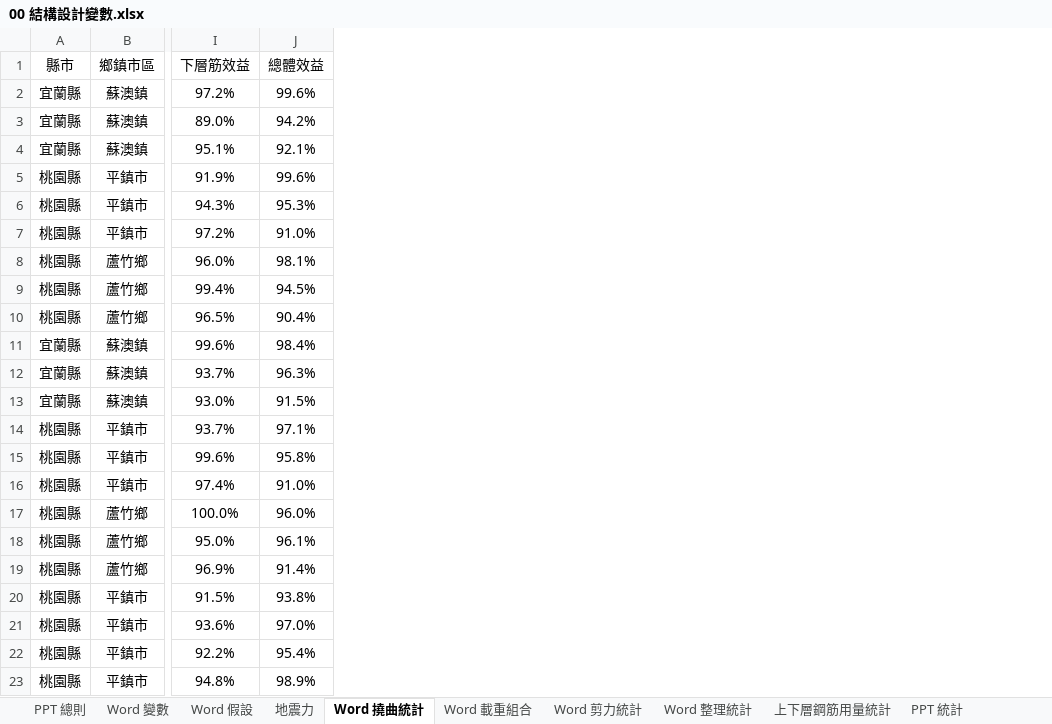
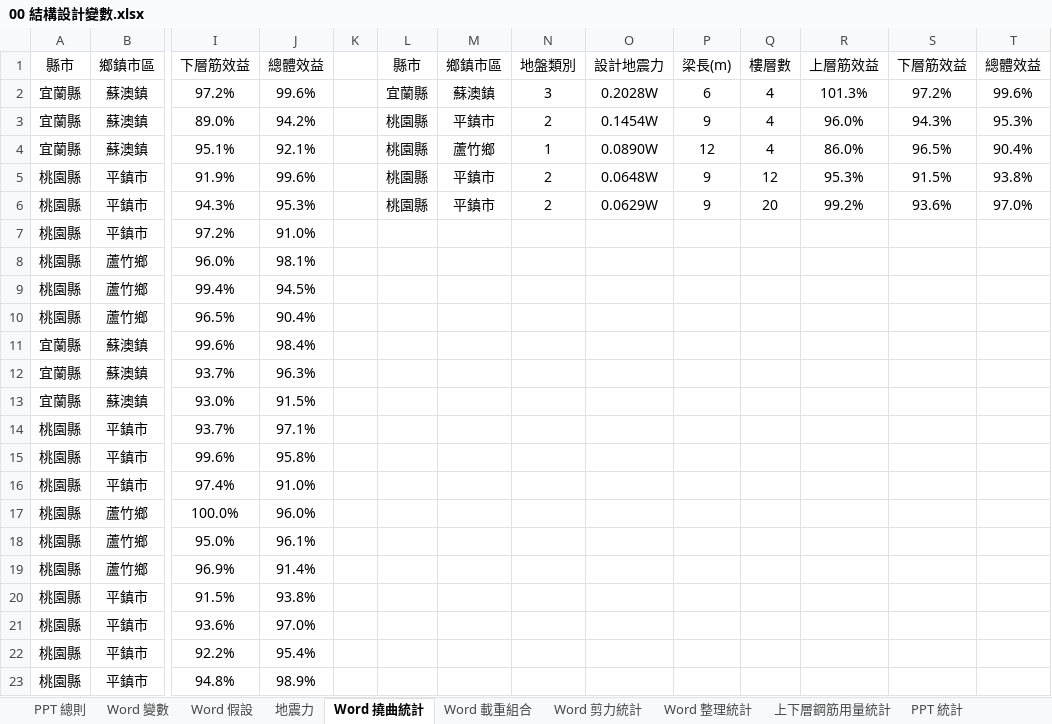
Before and after one commit to skyran1278/thesis, an Excel workbook: Models/00 結構設計變數.xlsx, sheet Word 撓曲統計, drawn as a sheet; only a part is shown, gaps mark what is left out; values as stored, in another font and other column widths than the file's, no borders; the diff names each change by its address in the sheet, - before the commit and + after, or states it on an @@ line.

```diff
--- a/Models/00 結構設計變數.xlsx (sheet Word 撓曲統計)
+++ b/Models/00 結構設計變數.xlsx (sheet Word 撓曲統計)
+column K, empty
+column L, rows 1-6: 縣市 | 宜蘭縣 | 桃園縣 | 桃園縣 | 桃園縣 | 桃園縣
+column M, rows 1-6: 鄉鎮市區 | 蘇澳鎮 | 平鎮市 | 蘆竹鄉 | 平鎮市 | 平鎮市
+column N, rows 1-6: 地盤類別 | 3 | 2 | 1 | 2 | 2
+column O, rows 1-6: 設計地震力 | 0.2028W | 0.1454W | 0.0890W | 0.0648W | 0.0629W
+column P, rows 1-6: 梁長(m) | 6 | 9 | 12 | 9 | 9
+column Q, rows 1-6: 樓層數 | 4 | 4 | 4 | 12 | 20
+column R, rows 1-6: 上層筋效益 | 101.3% | 96.0% | 86.0% | 95.3% | 99.2%
+column S, rows 1-6: 下層筋效益 | 97.2% | 94.3% | 96.5% | 91.5% | 93.6%
+column T, rows 1-6: 總體效益 | 99.6% | 95.3% | 90.4% | 93.8% | 97.0%
```
Also changed, not shown: 1 other file.
